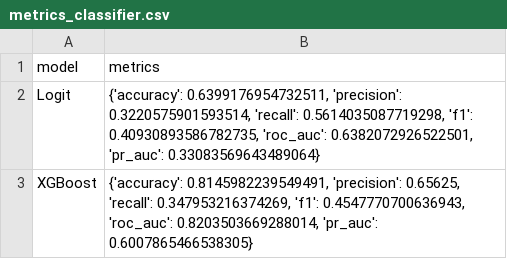
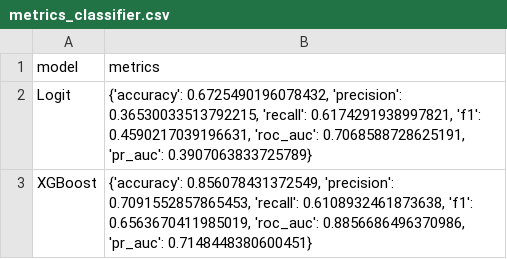
Before and after one commit to mmoctezuma/Decision-Sciences, a CSV file: model_results/classifier/metrics_classifier.csv, drawn as a sheet.

```diff
--- a/model_results/classifier/metrics_classifier.csv
+++ b/model_results/classifier/metrics_classifier.csv
@@ -1,3 +1,3 @@
 model,metrics
-Logit,"{'accuracy': 0.6399176954732511, 'precision': 0.3220575901593514, 'recall': 0.5614035087719298, 'f1': 0.40930893586782735, 'roc_auc': 0.6382072926522501, 'pr_auc': 0.33083569643489064}"
-XGBoost,"{'accuracy': 0.8145982239549491, 'precision': 0.65625, 'recall': 0.347953216374269, 'f1': 0.4547770700636943, 'roc_auc': 0.8203503669288014, 'pr_auc': 0.6007865466538305}"
+Logit,"{'accuracy': 0.6725490196078432, 'precision': 0.36530033513792215, 'recall': 0.6174291938997821, 'f1': 0.4590217039196631, 'roc_auc': 0.7068588728625191, 'pr_auc': 0.3907063833725789}"
+XGBoost,"{'accuracy': 0.856078431372549, 'precision': 0.7091552857865453, 'recall': 0.6108932461873638, 'f1': 0.6563670411985019, 'roc_auc': 0.8856686496370986, 'pr_auc': 0.7148448380600451}"
```
Also changed, not shown: data/processed/series_name_map.csv, data/processed/summary_after/summary_statistics.csv, 17 other files.
